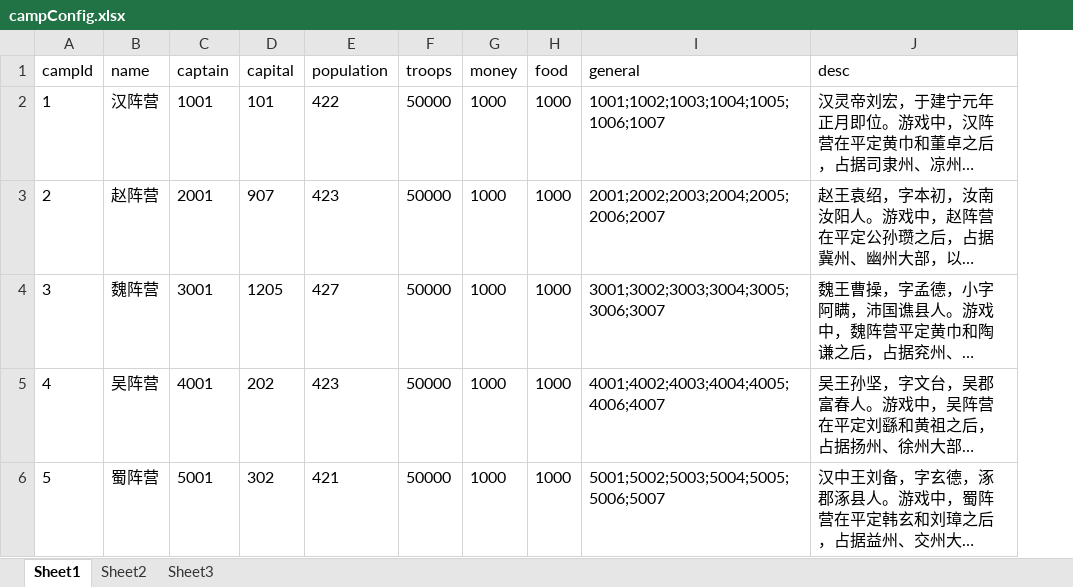
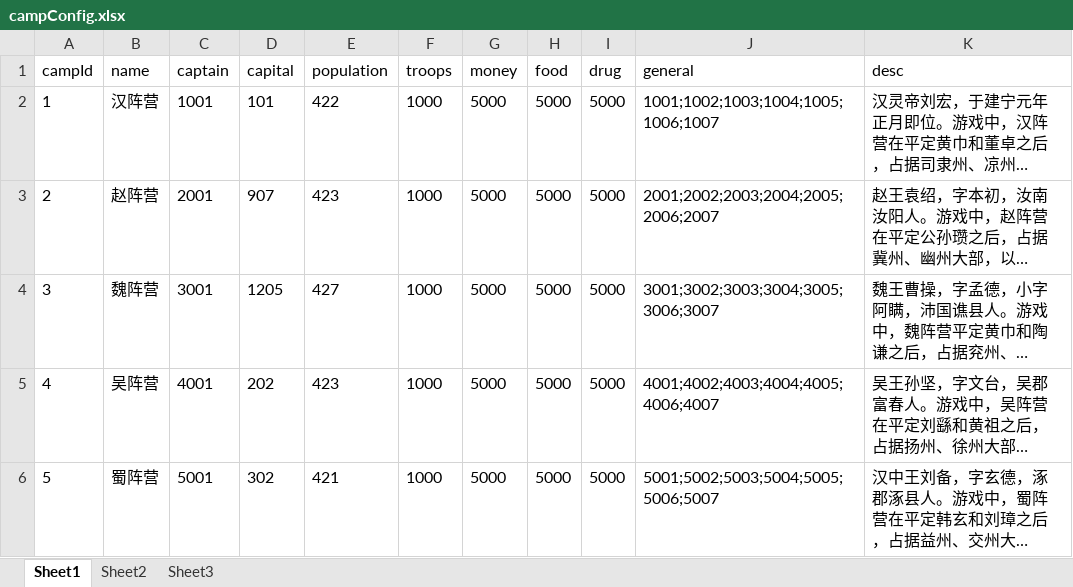
Before and after one commit to shilong1028/shilong1028.sanguo.io, an Excel workbook: tbl打包工具/excel/campConfig.xlsx, sheet Sheet1, drawn as a sheet; long unchanged cells end in …; values as stored, in another font and other column widths than the file's, no borders; the diff names each change by its address in the sheet, - before the commit and + after, or states it on an @@ line.

```diff
--- a/tbl打包工具/excel/campConfig.xlsx (sheet Sheet1)
+++ b/tbl打包工具/excel/campConfig.xlsx (sheet Sheet1)
+column I (drug), rows 2-6: all 5000
-F2:F6 (troops): 50000
+F2:F6 (troops): 1000
-G2:G6 (money): 1000
+G2:G6 (money): 5000
-H2:H6 (food): 1000
+H2:H6 (food): 5000
```
Also changed, not shown: sheet Sheet2, 4 other files.
